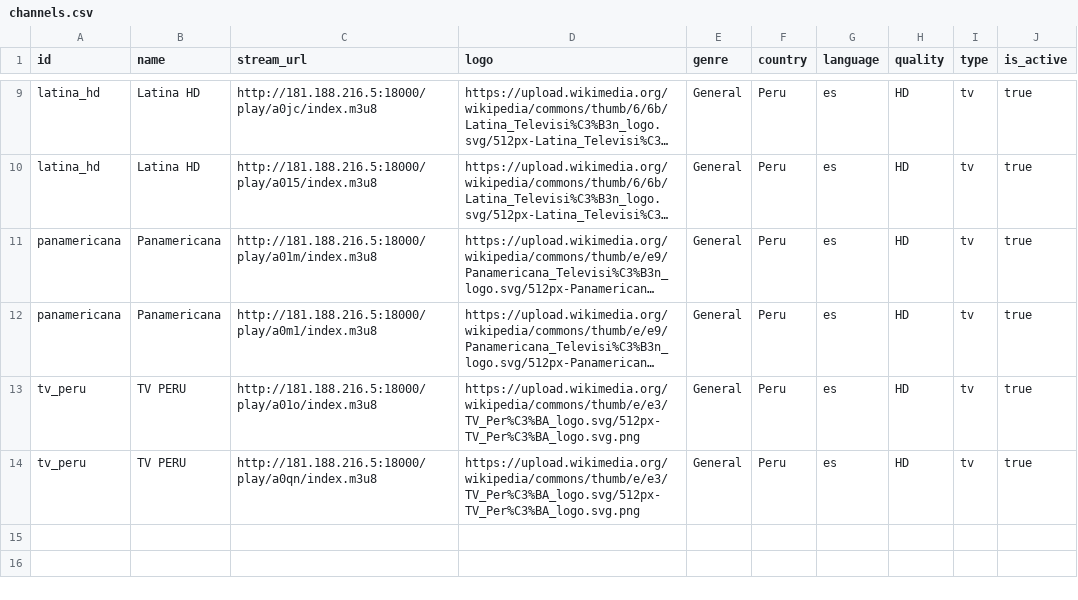
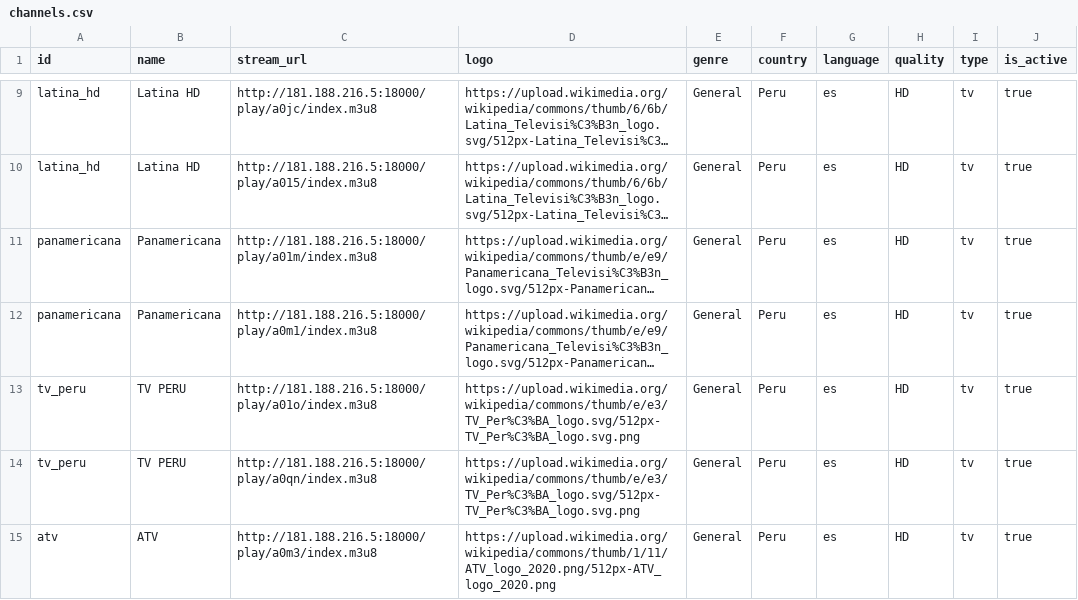
Before and after one commit to tst4ckr/bun-postgresql-streamio-tv, a CSV file: data/channels.csv, drawn as a sheet; only a part is shown, gaps mark what is left out; long unchanged cells end in ….

```diff
--- a/data/channels.csv
+++ b/data/channels.csv
@@ -14 +14,2 @@ tv_peru,"TV PERU",http://181.188.216.5:18000/play/a01o/index.m3u8,https://upload
 tv_peru,"TV PERU",http://181.188.216.5:18000/play/a0qn/index.m3u8,https://upload.wikimedia.org/wikipedia/commons/thumb/e/e3/TV_Per%C3%BA_logo.svg/512px-TV_Per%C3%BA_logo.svg.png,General,Peru,es,HD,tv,true
+atv,"ATV",http://181.188.216.5:18000/play/a0m3/index.m3u8,https://upload.wikimedia.org/wikipedia/commons/thumb/1/11/ATV_logo_2020.png/512px-ATV_logo_2020.png,General,Peru,es,HD,tv,true
```
Also changed, not shown: 1 other file.
